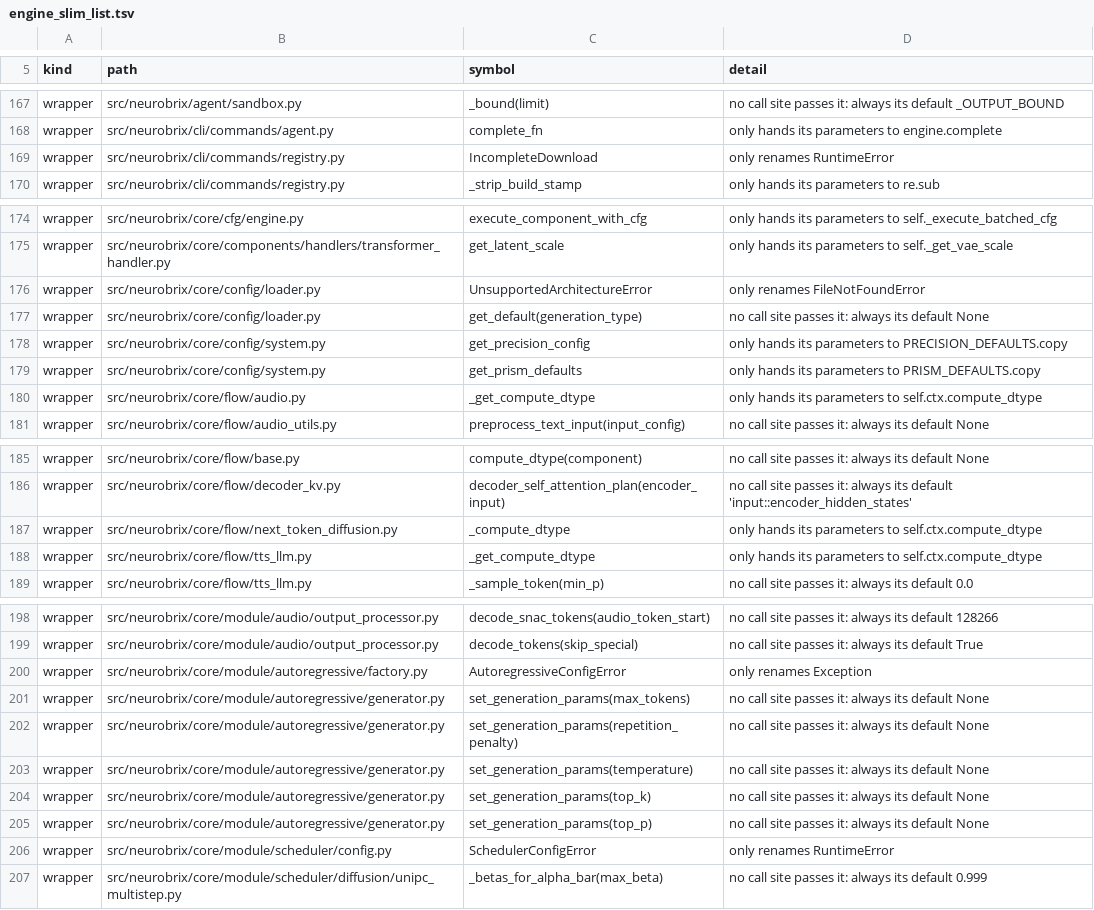
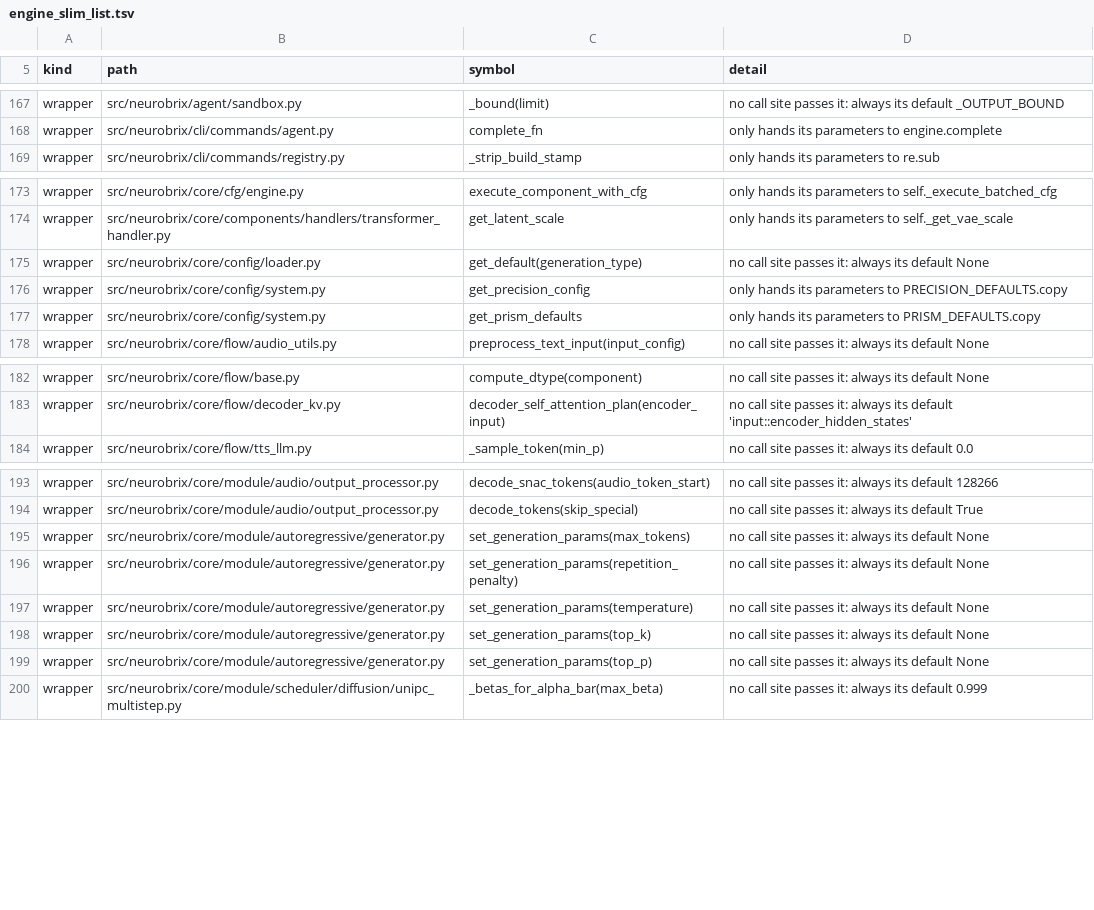
Before and after one commit to NeuroBrix/neurobrix, a TSV file: docs/nbxtensor/engine_slim_list.tsv, drawn as a sheet; only a part is shown, gaps mark what is left out; the diff covers the shown part only; the diff names each change by its address in the sheet, - before the commit and + after, or states it on an @@ line.

Commit message:
engine slim: three flows' compute-dtype forwarders go (each call reads the context); seven named refusals kept with their reason
AudioEngine._get_compute_dtype, NextTokenDiffusionEngine._compute_dtype, TTSLLMEngine._get_compute_dtype only returned
self.ctx.compute_dtype(), each called once in its own file: the call reads the context. IncompleteDownload,
UnsupportedArchitectureError, AutoregressiveConfigError, SchedulerConfigError, InvariantPlanRefused,
InstallHeldByAnother, AbsentWeightError stay: a named refusal's type says what was refused. Open 275 -> 265, engine
138 322 -> 138 306. The flows' tests + the ratchet: 116 passed.

```diff
--- a/docs/nbxtensor/engine_slim_list.tsv
+++ b/docs/nbxtensor/engine_slim_list.tsv
-row 169: wrapper | src/neurobrix/cli/commands/registry.py | IncompleteDownload | only renames RuntimeError
-row 176: wrapper | src/neurobrix/core/config/loader.py | UnsupportedArchitectureError | only renames FileNotFoundError
-row 180: wrapper | src/neurobrix/core/flow/audio.py | _get_compute_dtype | only hands its parameters to self.ctx.compute_dtype
-row 187: wrapper | src/neurobrix/core/flow/next_token_diffusion.py | _compute_dtype | only hands its parameters to self.ctx.compute_dtype
-row 188: wrapper | src/neurobrix/core/flow/tts_llm.py | _get_compute_dtype | only hands its parameters to self.ctx.compute_dtype
-row 200: wrapper | src/neurobrix/core/module/autoregressive/factory.py | AutoregressiveConfigError | only renames Exception
-row 206: wrapper | src/neurobrix/core/module/scheduler/config.py | SchedulerConfigError | only renames RuntimeError
```
Also changed, not shown: 3 removed rows and 2 edited cells elsewhere in this file, 5 other files.
